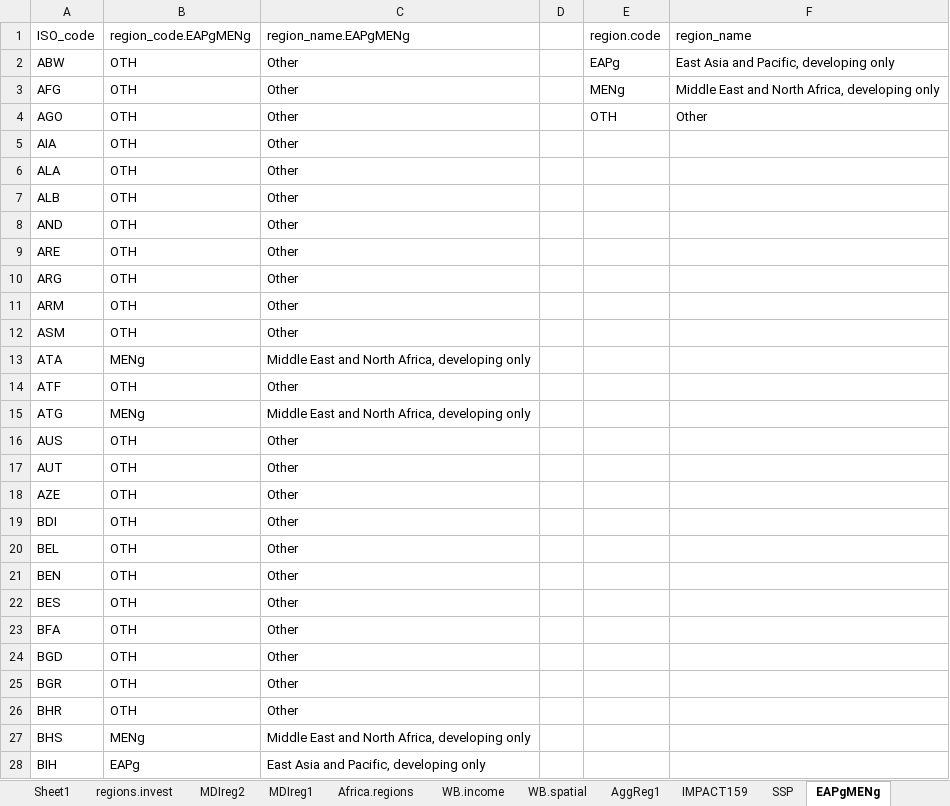
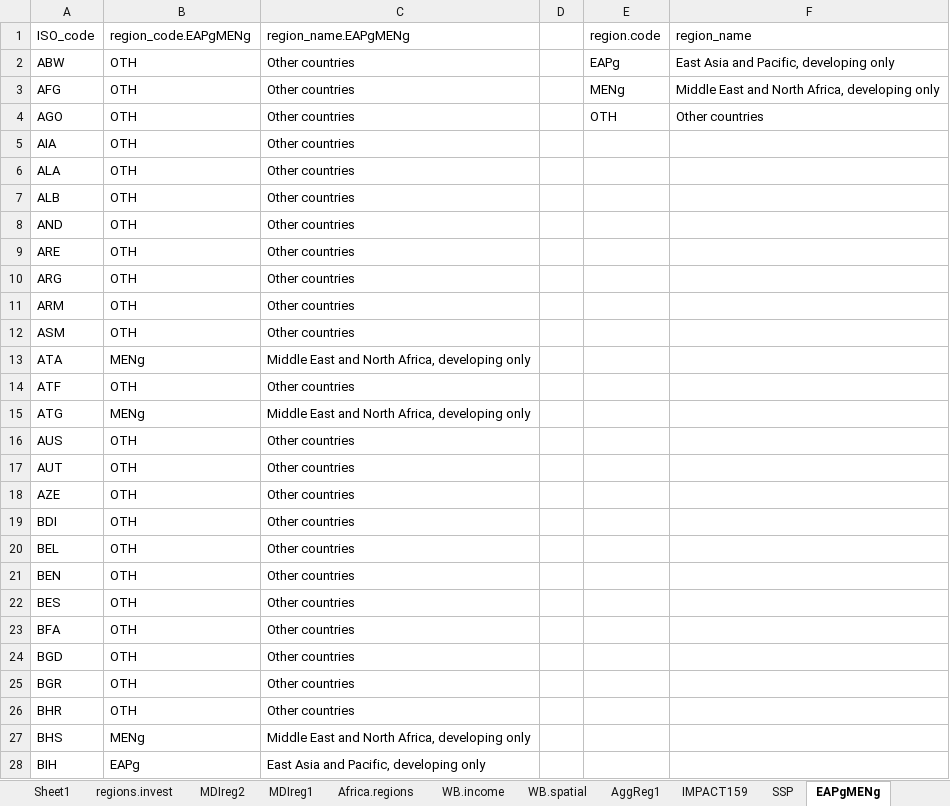
Before and after one commit to GeraldCNelson/nutmod, an Excel workbook: data-raw/regions lookup June 15 2018.xlsx, sheet EAPgMENg, drawn as a sheet; only a part is shown; values as stored, in another font and other column widths than the file's, no borders; table styles not drawn; the diff covers the shown part only; the diff names each change by its address in the sheet, - before the commit and + after, or states it on an @@ line.

```diff
--- a/data-raw/regions lookup June 15 2018.xlsx (sheet EAPgMENg)
+++ b/data-raw/regions lookup June 15 2018.xlsx (sheet EAPgMENg)
-C2:C12 (region_name.EAPgMENg): Other
+C2:C12 (region_name.EAPgMENg): Other countries
-F4 (region_name): Other
+F4 (region_name): Other countries
-C14 (region_name.EAPgMENg): Other
+C14 (region_name.EAPgMENg): Other countries
-C16:C26 (region_name.EAPgMENg): Other
+C16:C26 (region_name.EAPgMENg): Other countries
```
Also changed, not shown: 231 edited cells elsewhere in this sheet, sheet dt.regions.all, sheet Africa.regions, sheet regions.invest, sheet MDIreg2, formulas that keep their value, 13 other files.
